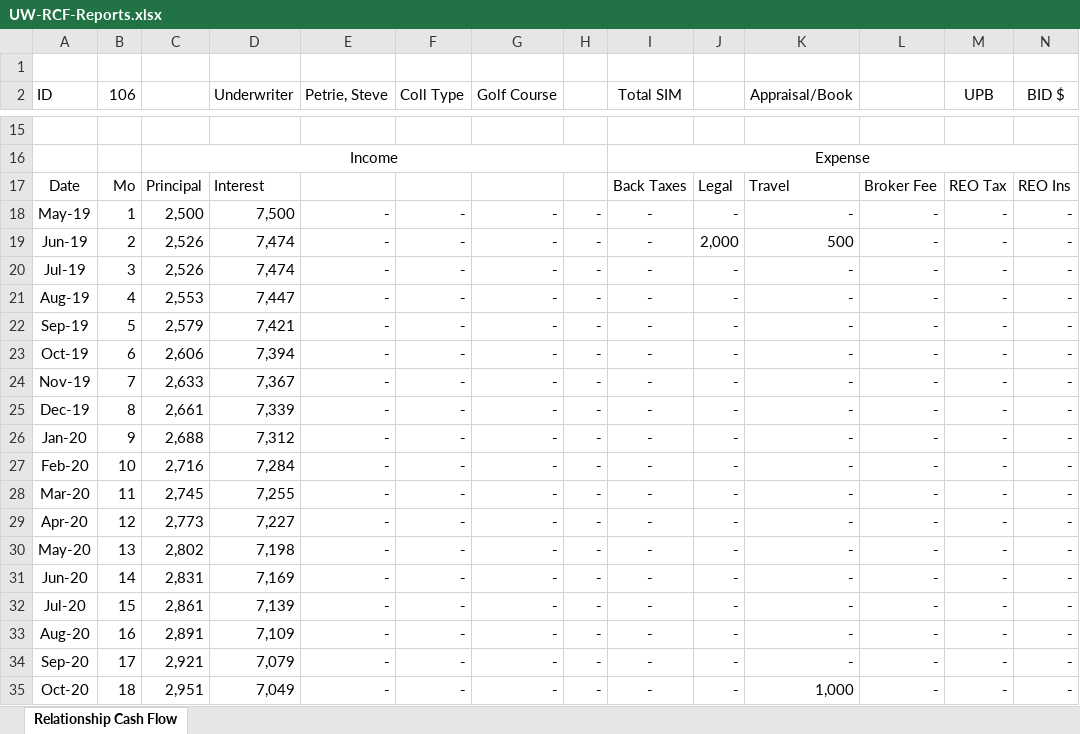
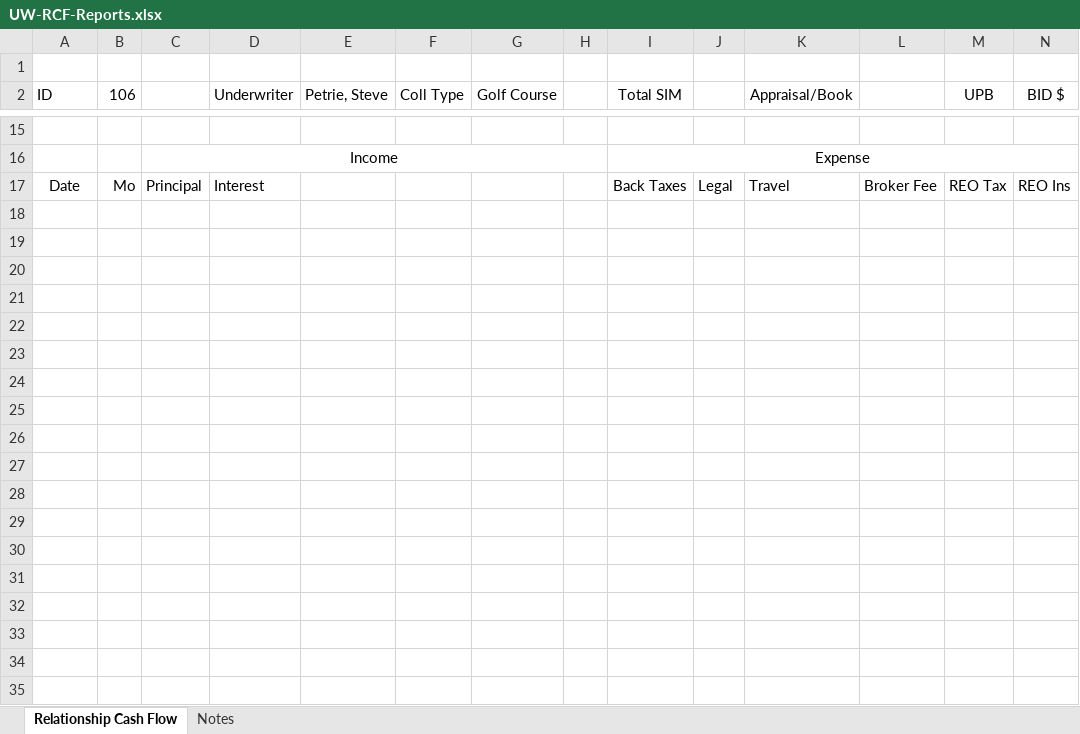
Before and after one commit to ajoyce-sim/SummitReports, an Excel workbook: Src/SummitReports.Objects/Reports/UWRelationshipCashFlowReport/UW-RCF-Reports.xlsx, sheet Relationship Cash Flow, drawn as a sheet; only a part is shown, gaps mark what is left out; values as stored, in another font and other column widths than the file's, no borders; rows hold the shown columns only; the diff covers the shown part only; the diff names each change by its address in the sheet, - before the commit and + after, or states it on an @@ line.

Commit message:
fixed the Id of 13 hard code and added code that will dynamically add rows of clash flows

```diff
--- a/Src/SummitReports.Objects/Reports/UWRelationshipCashFlowReport/UW-RCF-Reports.xlsx (sheet Relationship Cash Flow)
+++ b/Src/SummitReports.Objects/Reports/UWRelationshipCashFlowReport/UW-RCF-Reports.xlsx (sheet Relationship Cash Flow)
+sheet tab: Notes
-row 18: May-19 | 1 | 2,500 | 7,500 | - | - | - | - | - | - | - | - | - | -
-row 19: Jun-19 | 2 | 2,526 | 7,474 | - | - | - | - | - | 2,000 | 500 | - | - | -
-row 20: Jul-19 | 3 | 2,526 | 7,474 | - | - | - | - | - | - | - | - | - | -
-row 21: Aug-19 | 4 | 2,553 | 7,447 | - | - | - | - | - | - | - | - | - | -
-row 22: Sep-19 | 5 | 2,579 | 7,421 | - | - | - | - | - | - | - | - | - | -
-row 23: Oct-19 | 6 | 2,606 | 7,394 | - | - | - | - | - | - | - | - | - | -
-row 24: Nov-19 | 7 | 2,633 | 7,367 | - | - | - | - | - | - | - | - | - | -
-row 25: Dec-19 | 8 | 2,661 | 7,339 | - | - | - | - | - | - | - | - | - | -
-row 26: Jan-20 | 9 | 2,688 | 7,312 | - | - | - | - | - | - | - | - | - | -
-row 27: Feb-20 | 10 | 2,716 | 7,284 | - | - | - | - | - | - | - | - | - | -
-row 28: Mar-20 | 11 | 2,745 | 7,255 | - | - | - | - | - | - | - | - | - | -
-row 29: Apr-20 | 12 | 2,773 | 7,227 | - | - | - | - | - | - | - | - | - | -
-row 30: May-20 | 13 | 2,802 | 7,198 | - | - | - | - | - | - | - | - | - | -
-row 31: Jun-20 | 14 | 2,831 | 7,169 | - | - | - | - | - | - | - | - | - | -
-row 32: Jul-20 | 15 | 2,861 | 7,139 | - | - | - | - | - | - | - | - | - | -
-row 33: Aug-20 | 16 | 2,891 | 7,109 | - | - | - | - | - | - | - | - | - | -
-row 34: Sep-20 | 17 | 2,921 | 7,079 | - | - | - | - | - | - | - | - | - | -
-row 35: Oct-20 | 18 | 2,951 | 7,049 | - | - | - | - | - | - | 1,000 | - | - | -
```
Also changed, not shown: 91 removed rows elsewhere in this sheet, 2 other files.
